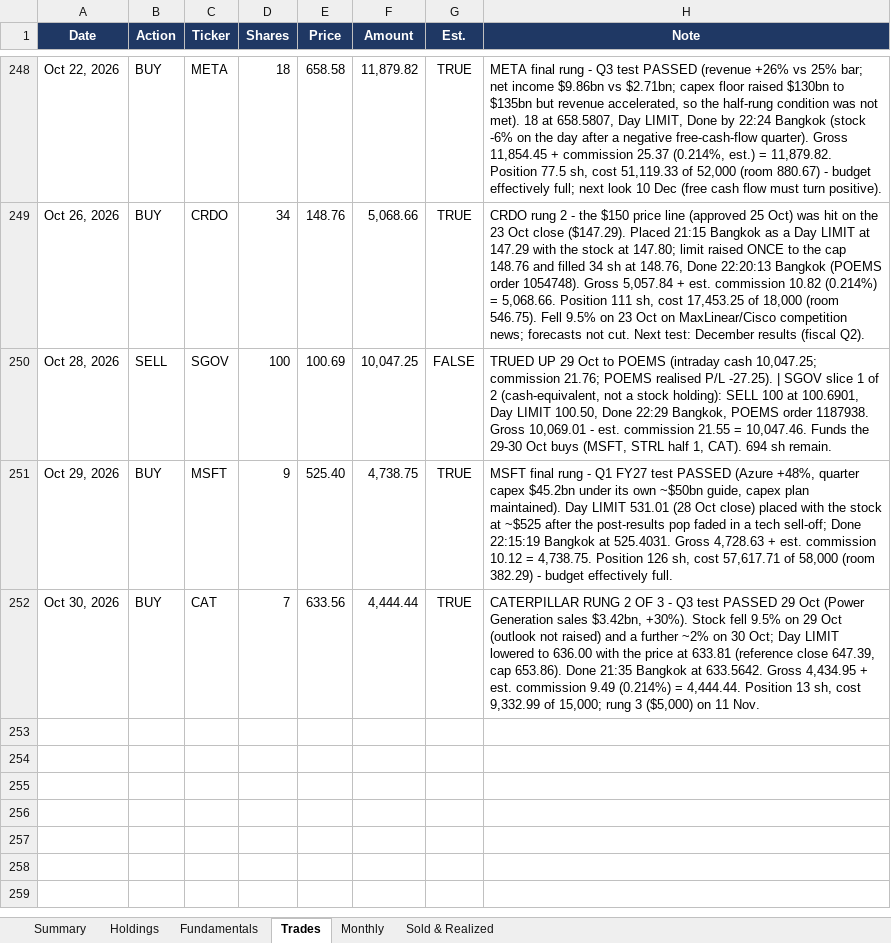
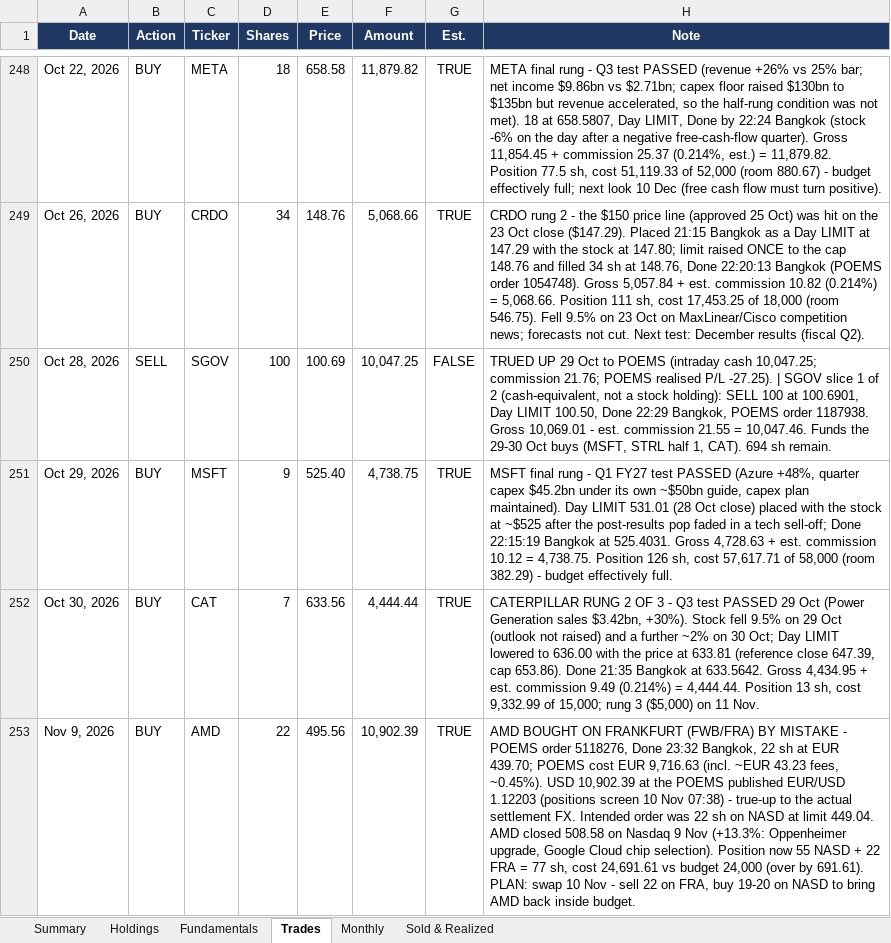
Before and after one commit to sakulratpradit/p4-trrsg5, an Excel workbook: src/Pillar4_US_Portfolio_Workbook.xlsx, sheet Trades, drawn as a sheet; only a part is shown, gaps mark what is left out; values as stored, in another font and other column widths than the file's, no borders; the diff names each change by its address in the sheet, - before the commit and + after, or states it on an @@ line.

```diff
--- a/src/Pillar4_US_Portfolio_Workbook.xlsx (sheet Trades)
+++ b/src/Pillar4_US_Portfolio_Workbook.xlsx (sheet Trades)
+row 253: Nov 9, 2026 | BUY | AMD | 22 | 495.56 | 10,902.39 | TRUE | AMD BOUGHT ON FRANKFURT (FWB/FRA) BY MISTAKE - POEMS order 5118276, Done 23:32 Bangkok, 22 sh at EUR 439.70; POEMS cost EUR 9,716.63 (incl. ~EUR 43.23 fees, ~0.45%). USD 10,902.39 at the POEMS published EUR/USD 1.12203 (positions screen 10 Nov 07:38) - true-up to the actual settlement FX. Intended order was 22 sh on NASD at limit 449.04. AMD closed 508.58 on Nasdaq 9 Nov (+13.3%: Oppenheimer upgrade, Google Cloud chip selection). Position now 55 NASD + 22 FRA = 77 sh, cost 24,691.61 vs budget 24,000 (over by 691.61). PLAN: swap 10 Nov - sell 22 on FRA, buy 19-20 on NASD to bring AMD back inside budget.
```
Also changed, not shown: sheet Fundamentals, sheet Holdings, sheet Monthly, sheet Summary, 4 other files.
